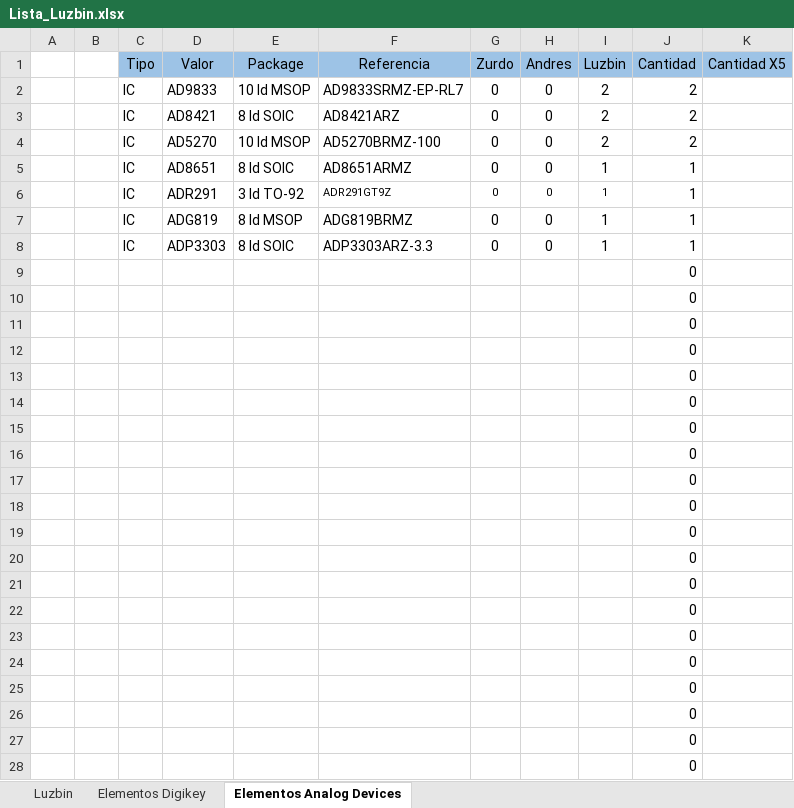
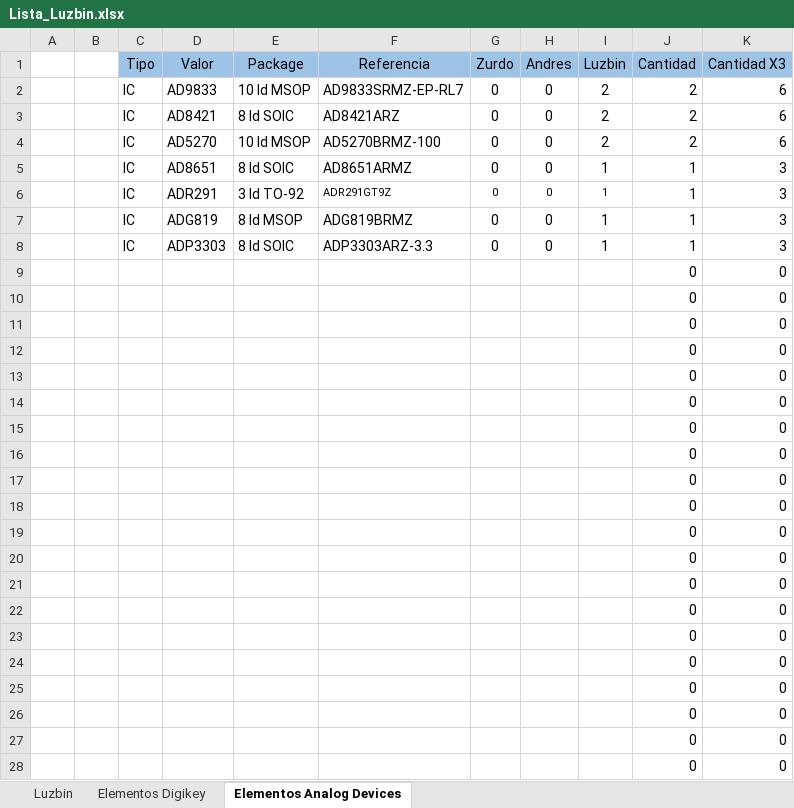
Before and after one commit to LorDPaxO/Gestion-Del-Proyecto, an Excel workbook: Lista de Elementos_16_05_2017/Lista_Luzbin.xlsx, sheet Elementos Analog Devices, drawn as a sheet; only a part is shown; values as stored, in another font and other column widths than the file's, no borders; the diff covers the shown part only; the diff names each change by its address in the sheet, - before the commit and + after, or states it on an @@ line.

Commit message:
Cambios menores
Adjuntar andres y zurdo

```diff
--- a/Lista de Elementos_16_05_2017/Lista_Luzbin.xlsx (sheet Elementos Analog Devices)
+++ b/Lista de Elementos_16_05_2017/Lista_Luzbin.xlsx (sheet Elementos Analog Devices)
-K1: Cantidad X5
+K1: Cantidad X3
-K2:K4 (Cantidad X3): (empty)
+K2:K4 (Cantidad X3): 6
-K5:K8 (Cantidad X3): (empty)
+K5:K8 (Cantidad X3): 3
-K9:K28 (Cantidad X3): (empty)
+K9:K28 (Cantidad X3): 0
```
Also changed, not shown: 14 edited cells elsewhere in this sheet, sheet Elementos Digikey.
